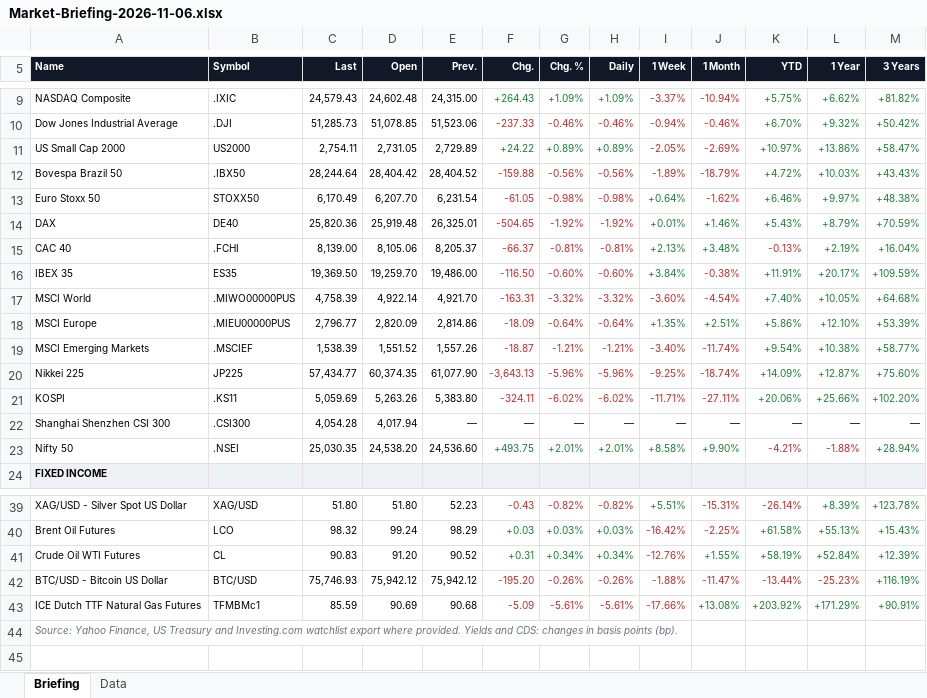
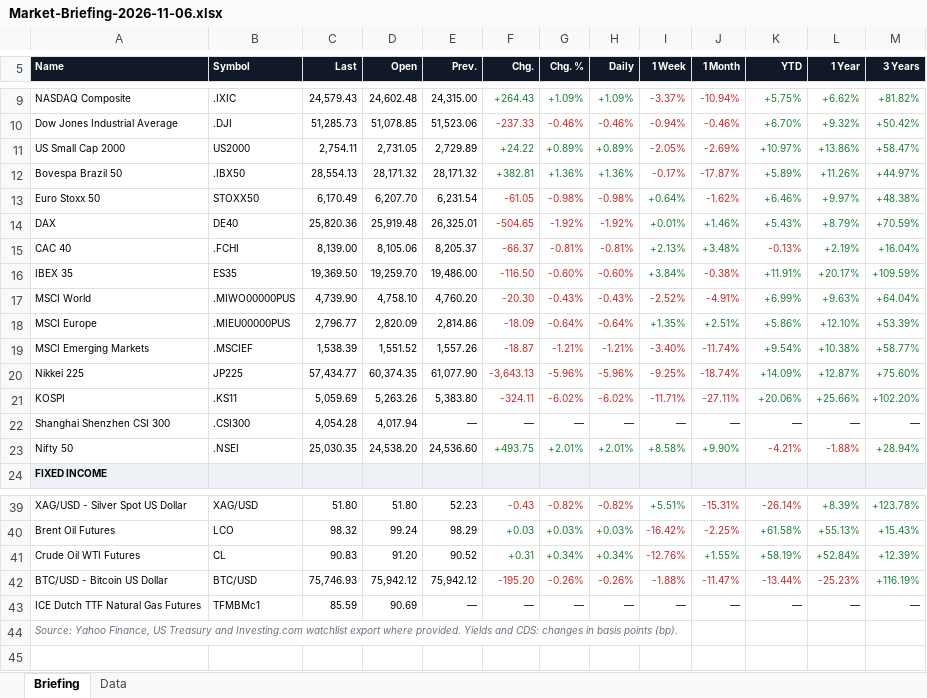
Before and after one commit to Wolfindrake/markets-briefing, an Excel workbook: site/downloads/Market-Briefing-2026-11-06.xlsx, sheet Briefing, drawn as a sheet; only a part is shown, gaps mark what is left out; values as stored, in another font and other column widths than the file's, no borders; the diff covers the shown part only; the diff names each change by its address in the sheet, - before the commit and + after, or states it on an @@ line.

```diff
--- a/site/downloads/Market-Briefing-2026-11-06.xlsx (sheet Briefing)
+++ b/site/downloads/Market-Briefing-2026-11-06.xlsx (sheet Briefing)
-C12 (Last): 28,244.64
+C12 (Last): 28,554.13
-D12 (Open): 28,404.42
+D12 (Open): 28,171.32
-E12 (Prev.): 28,404.52
+E12 (Prev.): 28,171.32
-F12 (Chg.): -159.88
+F12 (Chg.): +382.81
-F12:H12 text colour: #C62828
+F12:H12 text colour: #1A7F37
-G12 (Chg. %): -0.56%
+G12 (Chg. %): +1.36%
-H12 (Daily): -0.56%
+H12 (Daily): +1.36%
-I12 (1 Week): -1.89%
+I12 (1 Week): -0.17%
-J12 (1 Month): -18.79%
+J12 (1 Month): -17.87%
-K12 (YTD): +4.72%
+K12 (YTD): +5.89%
-L12 (1 Year): +10.03%
+L12 (1 Year): +11.26%
-M12 (3 Years): +43.43%
+M12 (3 Years): +44.97%
-C17 (Last): 4,758.39
+C17 (Last): 4,739.90
-D17 (Open): 4,922.14
+D17 (Open): 4,758.10
-E17 (Prev.): 4,921.70
+E17 (Prev.): 4,760.20
-F17 (Chg.): -163.31
+F17 (Chg.): -20.30
-G17 (Chg. %): -3.32%
+G17 (Chg. %): -0.43%
-H17 (Daily): -3.32%
+H17 (Daily): -0.43%
-I17 (1 Week): -3.60%
+I17 (1 Week): -2.52%
-J17 (1 Month): -4.54%
+J17 (1 Month): -4.91%
-K17 (YTD): +7.40%
+K17 (YTD): +6.99%
-L17 (1 Year): +10.05%
+L17 (1 Year): +9.63%
-M17 (3 Years): +64.68%
+M17 (3 Years): +64.04%
-E43 (Prev.): 90.68
+E43 (Prev.): —
-F43 (Chg.): -5.09
+F43 (Chg.): —
-F43:I43 text colour: #C62828
+F43:I43 text colour: black
-G43 (Chg. %): -5.61%
+G43 (Chg. %): —
-H43 (Daily): -5.61%
+H43 (Daily): —
-I43 (1 Week): -17.66%
+I43 (1 Week): —
-J43 (1 Month): +13.08%
+J43 (1 Month): —
-J43:M43 text colour: #1A7F37
+J43:M43 text colour: black
-K43 (YTD): +203.92%
+K43 (YTD): —
-L43 (1 Year): +171.29%
+L43 (1 Year): —
-M43 (3 Years): +90.91%
+M43 (3 Years): —
```
Also changed, not shown: 3 edited cells elsewhere in this sheet, sheet Data, site/downloads/Market-Briefing-latest.xlsx, 5 other files.
